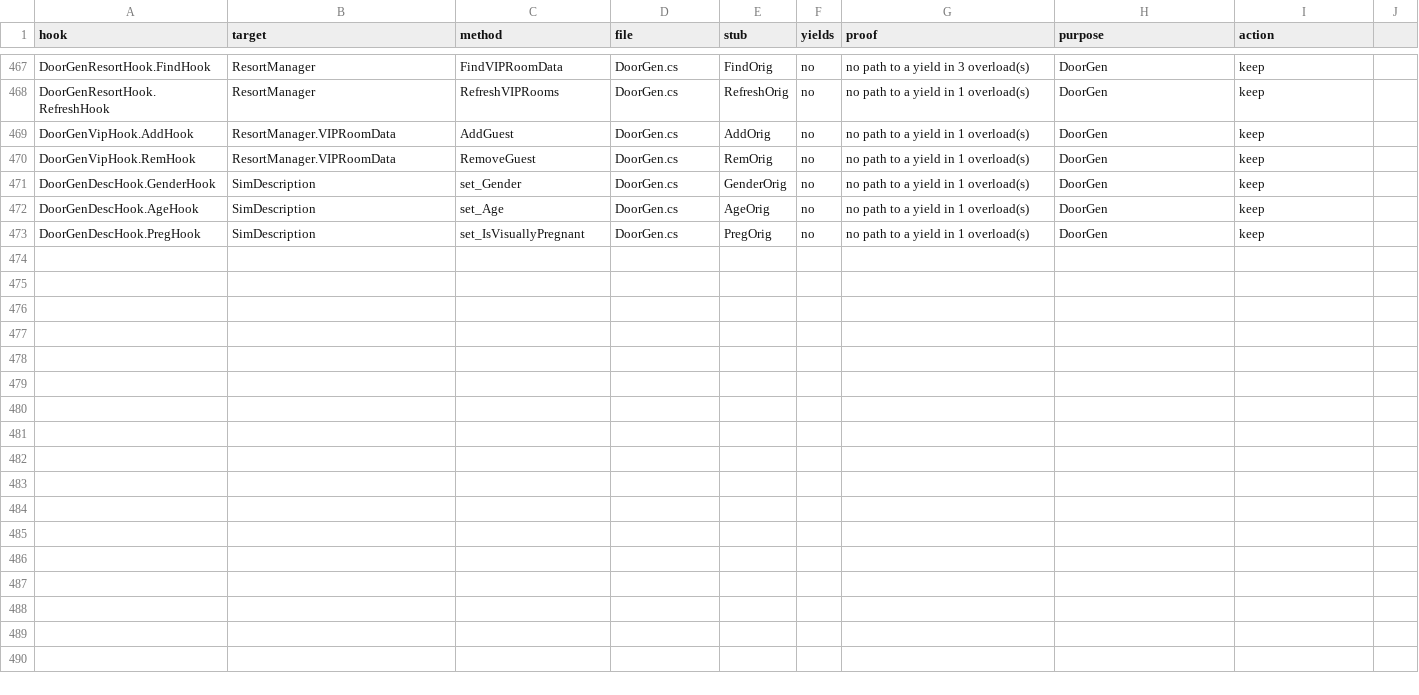
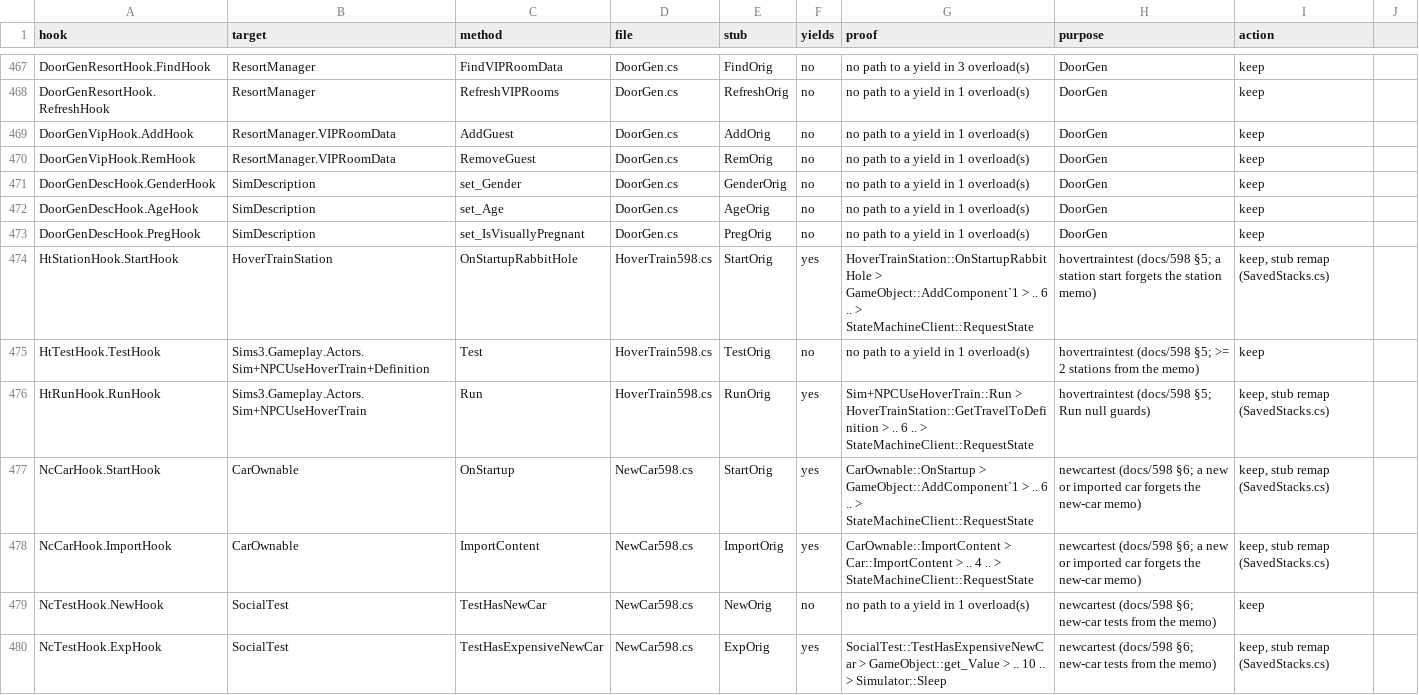
Before and after one commit to alexvixell35-stack/sims3-modernization, a CSV file: docs/data/swap-stack-audit.csv, drawn as a sheet; only a part is shown, gaps mark what is left out; the diff names each change by its address in the sheet, - before the commit and + after, or states it on an @@ line.

Commit message:
⚡️ ts3fixes: hovertraintest + newcartest, exact memos for two world-scan Tests (default off)
docs/598 §5-6. NPCUseHoverTrain's Test counts hover-train stations with a world query on every autonomous score;
TestHasNewCar / TestHasExpensiveNewCar scan the Sim's cars. Both now answer from a memo kept current by station / car
start, placement, lot and world hooks; an unknown memo runs EA's query. The answers equal EA's (the checks compare on
every live Sim). Household rule: EA's selectable gate runs first in the hover-train Test; newcartest runs EA's own test
for household, selected and unknown-scope actors. hovertraintest also returns EA's "no station" false where EA's Run
dereferenced a null (all stations charred, no travel definition).

Slots 2157-2162 (hovertraintest), 2747-2752 (newcartest); checks, repros, swap-stack rows. Proven in game
(Bridgeport): off BROKEN / on FIXED; EA query 450-490 us vs memo 20 us, EA car test 1.3-1.8 ms vs memo 4 us,
200 memo answers and 0 differing.

```diff
--- a/docs/data/swap-stack-audit.csv
+++ b/docs/data/swap-stack-audit.csv
+row 474: HtStationHook.StartHook | HoverTrainStation | OnStartupRabbitHole | HoverTrain598.cs | StartOrig | yes | HoverTrainStation::OnStartupRabbitHole > GameObject::AddComponent`1 > .. 6 .. > StateMachineClient::RequestState | hovertraintest (docs/598 §5; a station start forgets the station memo) | keep, stub remap (SavedStacks.cs)
+row 475: HtTestHook.TestHook | Sims3.Gameplay.Actors.Sim+NPCUseHoverTrain+Definition | Test | HoverTrain598.cs | TestOrig | no | no path to a yield in 1 overload(s) | hovertraintest (docs/598 §5; >= 2 stations from the memo) | keep
+row 476: HtRunHook.RunHook | Sims3.Gameplay.Actors.Sim+NPCUseHoverTrain | Run | HoverTrain598.cs | RunOrig | yes | Sim+NPCUseHoverTrain::Run > HoverTrainStation::GetTravelToDefinition > .. 6 .. > StateMachineClient::RequestState | hovertraintest (docs/598 §5; Run null guards) | keep, stub remap (SavedStacks.cs)
+row 477: NcCarHook.StartHook | CarOwnable | OnStartup | NewCar598.cs | StartOrig | yes | CarOwnable::OnStartup > GameObject::AddComponent`1 > .. 6 .. > StateMachineClient::RequestState | newcartest (docs/598 §6; a new or imported car forgets the new-car memo) | keep, stub remap (SavedStacks.cs)
+row 478: NcCarHook.ImportHook | CarOwnable | ImportContent | NewCar598.cs | ImportOrig | yes | CarOwnable::ImportContent > Car::ImportContent > .. 4 .. > StateMachineClient::RequestState | newcartest (docs/598 §6; a new or imported car forgets the new-car memo) | keep, stub remap (SavedStacks.cs)
+row 479: NcTestHook.NewHook | SocialTest | TestHasNewCar | NewCar598.cs | NewOrig | no | no path to a yield in 1 overload(s) | newcartest (docs/598 §6; new-car tests from the memo) | keep
+row 480: NcTestHook.ExpHook | SocialTest | TestHasExpensiveNewCar | NewCar598.cs | ExpOrig | yes | SocialTest::TestHasExpensiveNewCar > GameObject::get_Value > .. 10 .. > Simulator::Sleep | newcartest (docs/598 §6; new-car tests from the memo) | keep, stub remap (SavedStacks.cs)
```
Also changed, not shown: 11 other files.
